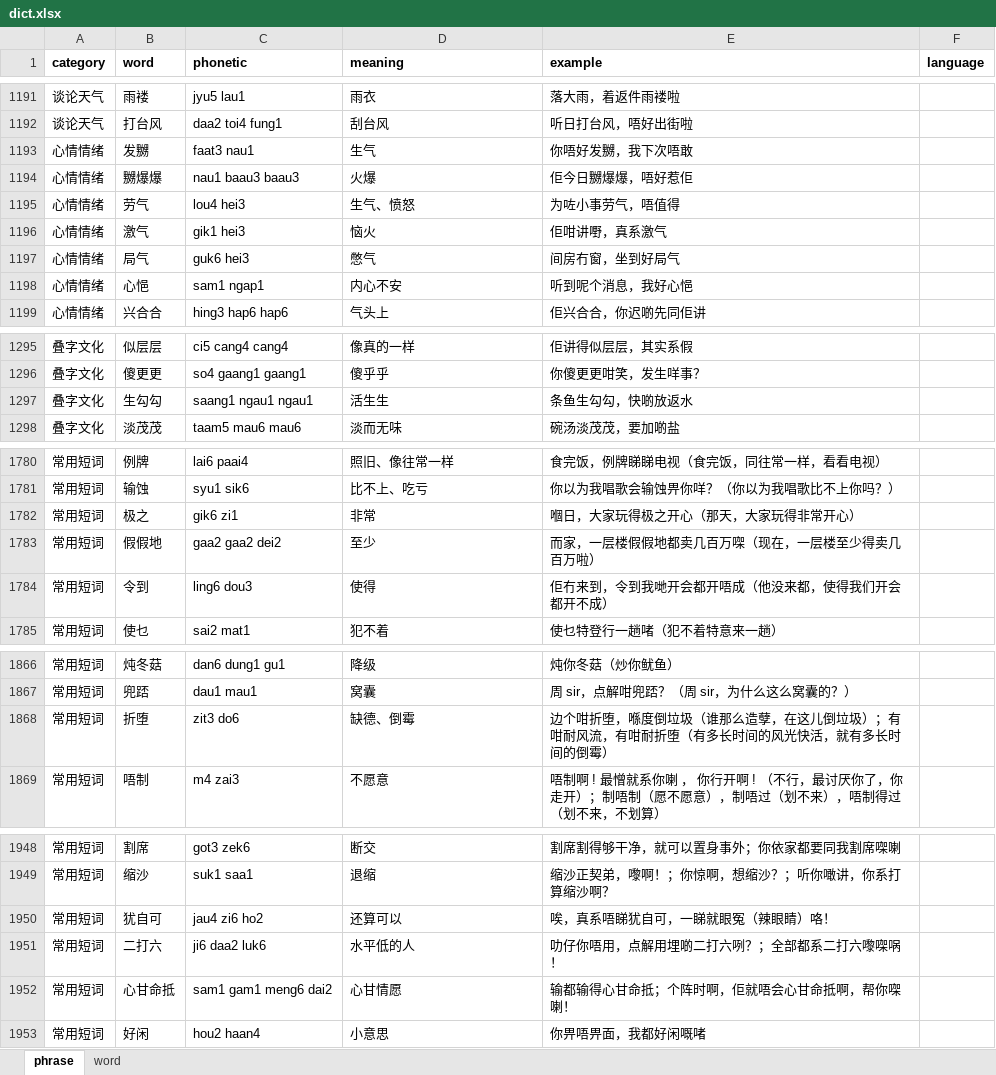
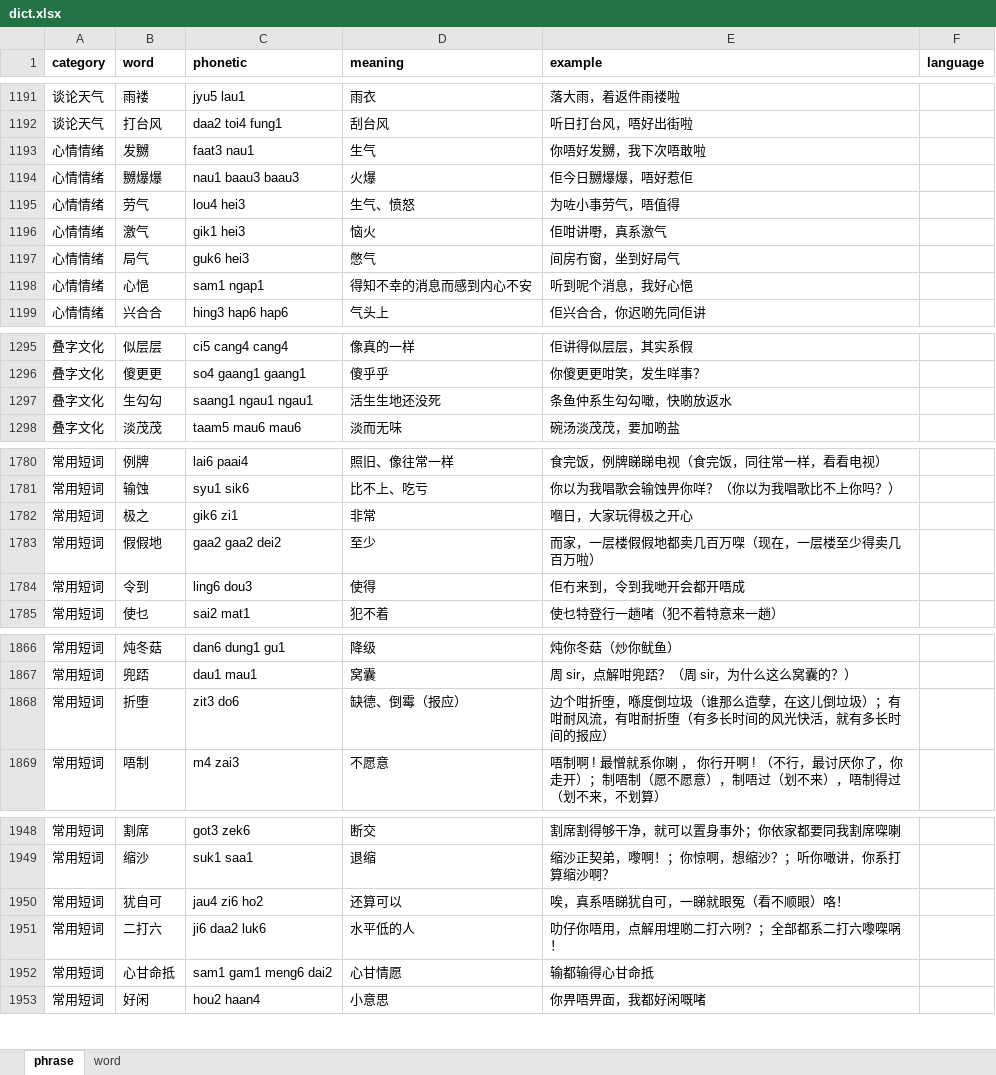
Before and after one commit to viewnn/wordcards, an Excel workbook: dict.xlsx, sheet phrase, drawn as a sheet; only a part is shown, gaps mark what is left out; values as stored, in another font and other column widths than the file's, no borders; the diff covers the shown part only; the diff names each change by its address in the sheet, - before the commit and + after, or states it on an @@ line.

```diff
--- a/dict.xlsx (sheet phrase)
+++ b/dict.xlsx (sheet phrase)
-E1193 (example): 你唔好发嬲，我下次唔敢
+E1193 (example): 你唔好发嬲，我下次唔敢啦
-D1198 (meaning): 内心不安
+D1198 (meaning): 得知不幸的消息而感到内心不安
-D1297 (meaning): 活生生
+D1297 (meaning): 活生生地还没死
-E1297 (example): 条鱼生勾勾，快啲放返水
+E1297 (example): 条鱼仲系生勾勾噉，快啲放返水
-E1782 (example): 嗰日，大家玩得极之开心（那天，大家玩得非常开心）
+E1782 (example): 嗰日，大家玩得极之开心
-E1784 (example): 佢冇来到，令到我哋开会都开唔成（他没来都，使得我们开会都开不成）
+E1784 (example): 佢冇来到，令到我哋开会都开唔成
-D1868 (meaning): 缺德、倒霉
+D1868 (meaning): 缺德、倒霉（报应）
-E1868 (example): …长时间的倒霉）
+E1868 (example): …长时间的报应）
-E1950 (example): 唉，真系唔睇犹自可，一睇就眼冤（辣眼睛）咯！
+E1950 (example): 唉，真系唔睇犹自可，一睇就眼冤（看不顺眼）咯！
-E1952 (example): 输都输得心甘命抵；个阵时啊，佢就唔会心甘命抵啊，帮你㗎喇！
+E1952 (example): 输都输得心甘命抵
```
Also changed, not shown: 38 edited cells elsewhere in this sheet.
